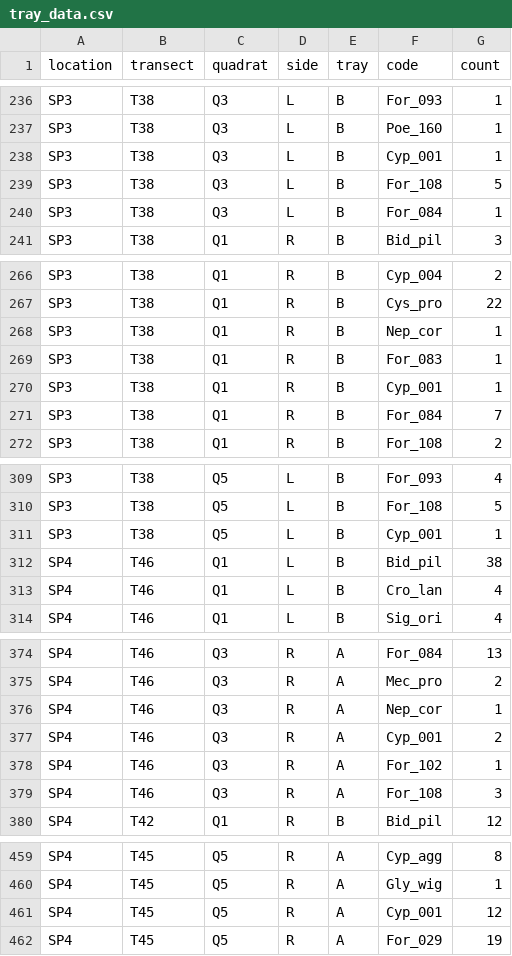
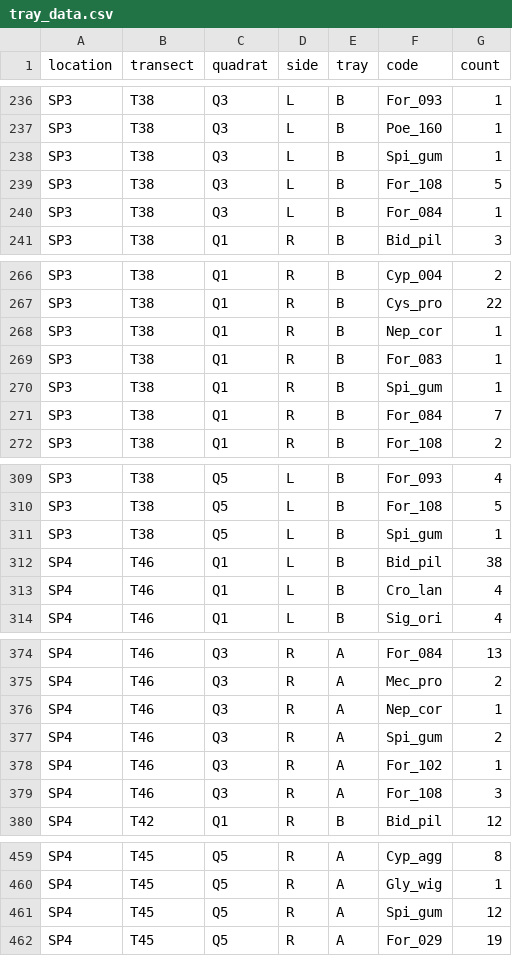
Before and after one commit to annabellisa/seed_emerg, a CSV file: 01_data/tray_data.csv, drawn as a sheet; only a part is shown, gaps mark what is left out; the diff covers the shown part only.

Commit message:
inserted missing species in plant data (bid_pil, het_con, imp_cyl), matched unknown fimbristylis in plant data, tray data, combined data. combined above and below ground species data with added speciesID (1=identified, 0=unidentified) and location (0=below, 1=above, 2=both) collumns

```diff
--- a/01_data/tray_data.csv
+++ b/01_data/tray_data.csv
@@ -237,3 +237,3 @@ SP3,T38,Q3,L,B,For_093,1
 SP3,T38,Q3,L,B,Poe_160,1
-SP3,T38,Q3,L,B,Cyp_001,1
+SP3,T38,Q3,L,B,Spi_gum,1
 SP3,T38,Q3,L,B,For_108,5
@@ -269,3 +269,3 @@ SP3,T38,Q1,R,B,Nep_cor,1
 SP3,T38,Q1,R,B,For_083,1
-SP3,T38,Q1,R,B,Cyp_001,1
+SP3,T38,Q1,R,B,Spi_gum,1
 SP3,T38,Q1,R,B,For_084,7
@@ -310,3 +310,3 @@ SP3,T38,Q5,L,B,For_093,4
 SP3,T38,Q5,L,B,For_108,5
-SP3,T38,Q5,L,B,Cyp_001,1
+SP3,T38,Q5,L,B,Spi_gum,1
 SP4,T46,Q1,L,B,Bid_pil,38
@@ -376,3 +376,3 @@ SP4,T46,Q3,R,A,Mec_pro,2
 SP4,T46,Q3,R,A,Nep_cor,1
-SP4,T46,Q3,R,A,Cyp_001,2
+SP4,T46,Q3,R,A,Spi_gum,2
 SP4,T46,Q3,R,A,For_102,1
@@ -460,3 +460,3 @@ SP4,T45,Q5,R,A,Cyp_agg,8
 SP4,T45,Q5,R,A,Gly_wig,1
-SP4,T45,Q5,R,A,Cyp_001,12
+SP4,T45,Q5,R,A,Spi_gum,12
 SP4,T45,Q5,R,A,For_029,19
```
Also changed, not shown: 25 edited cells elsewhere in this file, 2 other files.
